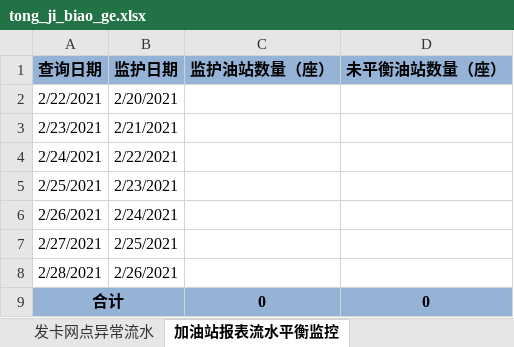
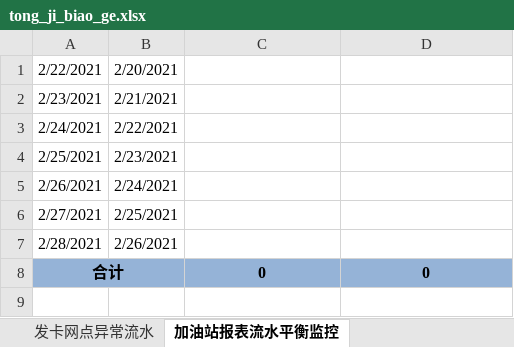
Before and after one commit to Mz427/excel_python, an Excel workbook: tong_ji_biao_ge.xlsx, sheet 加油站报表流水平衡监控, drawn as a sheet; values as stored, in another font and other column widths than the file's, no borders; the diff names each change by its address in the sheet, - before the commit and + after, or states it on an @@ line.

```diff
--- a/tong_ji_biao_ge.xlsx (sheet 加油站报表流水平衡监控)
+++ b/tong_ji_biao_ge.xlsx (sheet 加油站报表流水平衡监控)
-row 1: 查询日期 | 监护日期 | 监护油站数量（座） | 未平衡油站数量（座）
```
Also changed, not shown: sheet 清算异常流水监控, sheet 发卡网点异常流水, sheet 异地清分报表平衡监控, sheet 加油站文件接收入库情况, sheet 异地交易传输情况监控, 1 other file.
